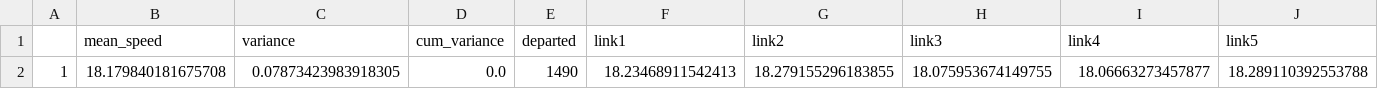
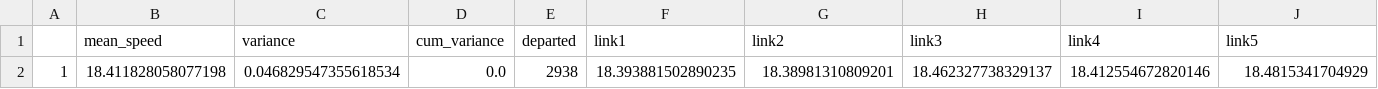
Before and after one commit to BrunoSalerno/traffic-simulation, a CSV file: lab3/fundamental_diagram/1runs.csv, drawn as a sheet; removed rows and columns are numbered as before the commit, all else as after; the diff names each change by its address in the sheet, - before the commit and + after, or states it on an @@ line.

Commit message:
Improve data and add plot script

```diff
--- a/lab3/fundamental_diagram/1runs.csv
+++ b/lab3/fundamental_diagram/1runs.csv
-row 2: 1 | 18.179840181675708 | 0.07873423983918305 | 0.0 | 1490 | 18.23468911542413 | 18.279155296183855 | 18.075953674149755 | 18.06663273457877 | 18.289110392553788
+row 2: 1 | 18.411828058077198 | 0.046829547355618534 | 0.0 | 2938 | 18.393881502890235 | 18.38981310809201 | 18.462327738329137 | 18.412554672820146 | 18.4815341704929
```
Also changed, not shown: 4 other files.
